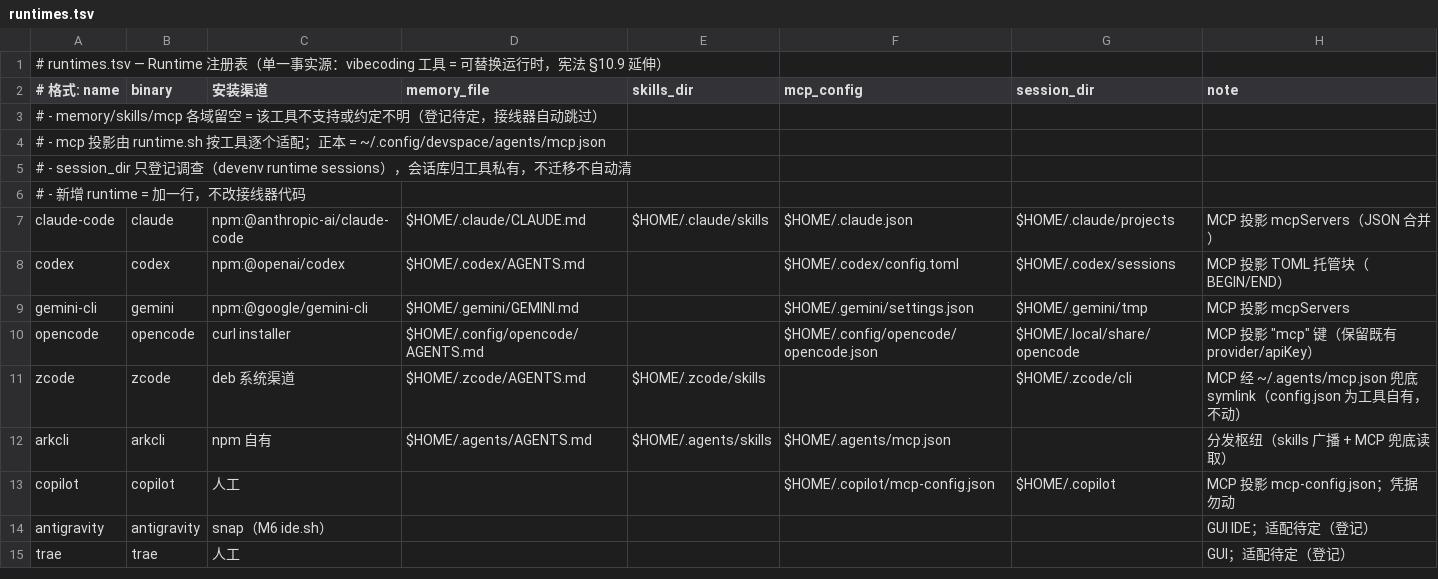
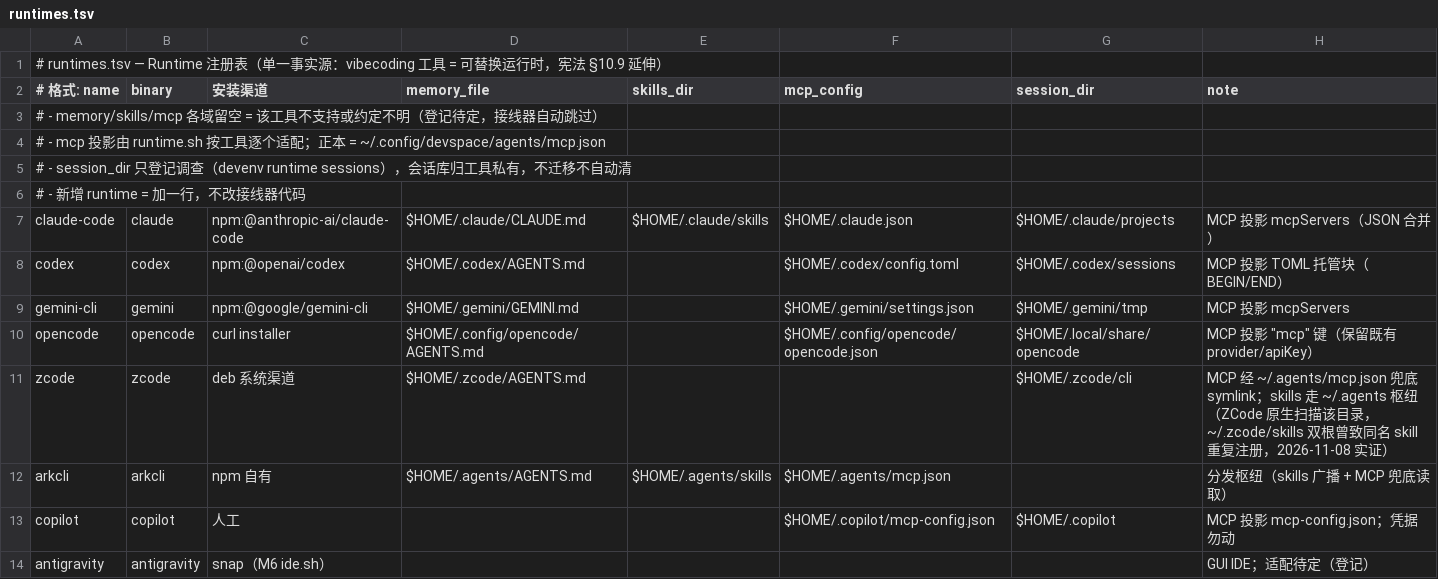
Before and after one commit to zhaoxuan-inside/BestDevEnv, a TSV file: modules/agent/runtimes.tsv, drawn as a sheet; only a part is shown; the shorter side is filled out with more unchanged rows.

Commit message:
feat(repair): 部署层一致性闭环（生产化修复）
- doctor +3 巡检：分发器就绪（devenv 在位/旧 env 除名）、正本 gen 指纹（templates 哈希同代判定）、本机已登记 hosts.toml——16→19 项
- agents-md.sh 生成后落 gen-fingerprint（templates_hash + bde_commit）——env→devenv 重命名未重放致全链路漂移的实证修复，补上验收盲区
- zcode skill 双根去重：runtimes.tsv skills 域留空，统一走 ~/.agents 枢纽（ZCode 原生扫描该目录；双根同名重复注册实证 2026-11-08），模板契约同步
- 模板纠偏：宪法版本统一 v10.3、doctor 项数去硬编码
- init.sh banner 宪法版本动态读取 design.md（原硬编码 v8.4）
- node.sh 镜像硬编码收口：BDE_NODE_DIST_MIRROR 覆盖（默认值不变，正本 env.sh 契约）
- hosts.toml 登记 hardstone（storage.toml 机器段早已有、hosts 表缺登记）
- README v0.15：生产边界声明（当前生产=Ubuntu 系）、宪法 v10.3、lib 树补 storage.sh

```diff
--- a/modules/agent/runtimes.tsv
+++ b/modules/agent/runtimes.tsv
@@ -10,3 +10,3 @@ gemini-cli|gemini|npm:@google/gemini-cli|$HOME/.gemini/GEMINI.md||$HOME/.gemini/
 opencode|opencode|curl installer|$HOME/.config/opencode/AGENTS.md||$HOME/.config/opencode/opencode.json|$HOME/.local/share/opencode|MCP 投影 "mcp" 键（保留既有 provider/apiKey）
-zcode|zcode|deb 系统渠道|$HOME/.zcode/AGENTS.md|$HOME/.zcode/skills||$HOME/.zcode/cli|MCP 经 ~/.agents/mcp.json 兜底 symlink（config.json 为工具自有，不动）
+zcode|zcode|deb 系统渠道|$HOME/.zcode/AGENTS.md|||$HOME/.zcode/cli|MCP 经 ~/.agents/mcp.json 兜底 symlink；skills 走 ~/.agents 枢纽（ZCode 原生扫描该目录，~/.zcode/skills 双根曾致同名 skill 重复注册，2026-11-08 实证）
 arkcli|arkcli|npm 自有|$HOME/.agents/AGENTS.md|$HOME/.agents/skills|$HOME/.agents/mcp.json||分发枢纽（skills 广播 + MCP 兜底读取）
```
Also changed, not shown: 13 other files.
